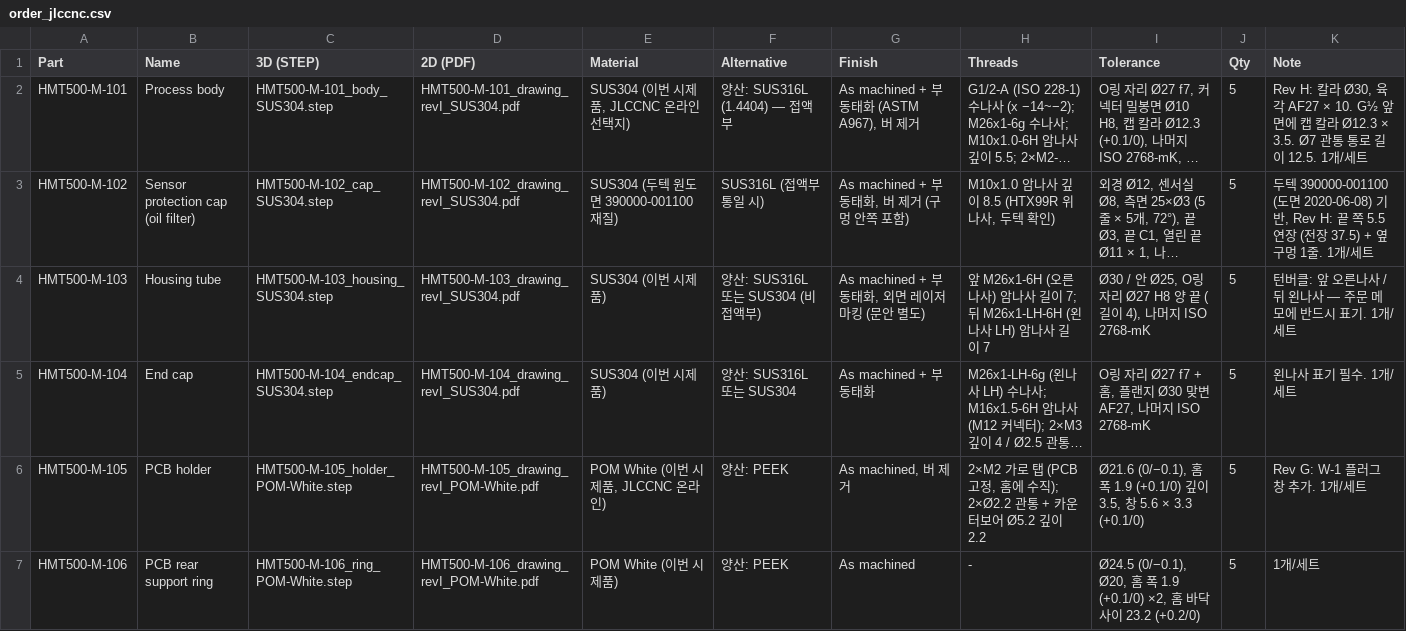
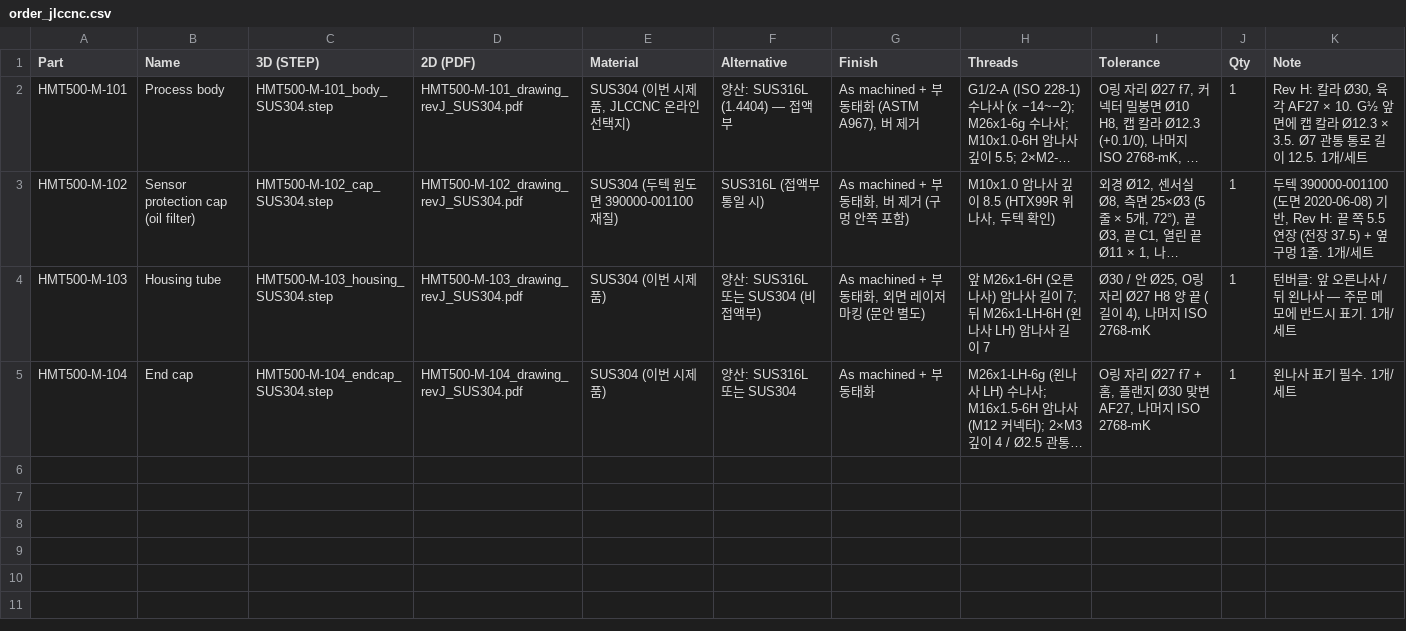
Before and after one commit to okchois/Oilinwater, a CSV file: manufacturing/jlc/jlccnc/order_jlccnc.csv, drawn as a sheet; long unchanged cells end in …; the diff names each change by its address in the sheet, - before the commit and + after, or states it on an @@ line.

```diff
--- a/manufacturing/jlc/jlccnc/order_jlccnc.csv
+++ b/manufacturing/jlc/jlccnc/order_jlccnc.csv
-D2 (2D (PDF)): HMT500-M-101_drawing_revI_SUS304.pdf
+D2 (2D (PDF)): HMT500-M-101_drawing_revJ_SUS304.pdf
-J2:J5 (Qty): 5
+J2:J5 (Qty): 1
-D3 (2D (PDF)): HMT500-M-102_drawing_revI_SUS304.pdf
+D3 (2D (PDF)): HMT500-M-102_drawing_revJ_SUS304.pdf
-D4 (2D (PDF)): HMT500-M-103_drawing_revI_SUS304.pdf
+D4 (2D (PDF)): HMT500-M-103_drawing_revJ_SUS304.pdf
-D5 (2D (PDF)): HMT500-M-104_drawing_revI_SUS304.pdf
+D5 (2D (PDF)): HMT500-M-104_drawing_revJ_SUS304.pdf
-row 6: HMT500-M-105 | PCB holder | HMT500-M-105_holder_POM-White.step | HMT500-M-105_drawing_revI_POM-White.pdf | POM White (이번 시제품, JLCCNC 온라인) | 양산: PEEK | As machined, 버 제거 | 2×M2 가로 탭 (PCB 고정, 홈에 수직); 2×Ø2.2 관통 + 카운터보어 Ø5.2 깊이 2.2 | Ø21.6 (0/−0.1), 홈 폭 1.9 (+0.1/0) 깊이 3.5, 창 5.6 × 3.3 (+0.1/0) | 5 | Rev G: W-1 플러그 창 추가. 1개/세트
-row 7: HMT500-M-106 | PCB rear support ring | HMT500-M-106_ring_POM-White.step | HMT500-M-106_drawing_revI_POM-White.pdf | POM White (이번 시제품) | 양산: PEEK | As machined | - | Ø24.5 (0/−0.1), Ø20, 홈 폭 1.9 (+0.1/0) ×2, 홈 바닥 사이 23.2 (+0.2/0) | 5 | 1개/세트
```
Also changed, not shown: manufacturing/jlc/jlc3d/order_jlc3d.csv, manufacturing/jlc/jlccnc/order_jlccnc_EN.csv, 39 other files.
